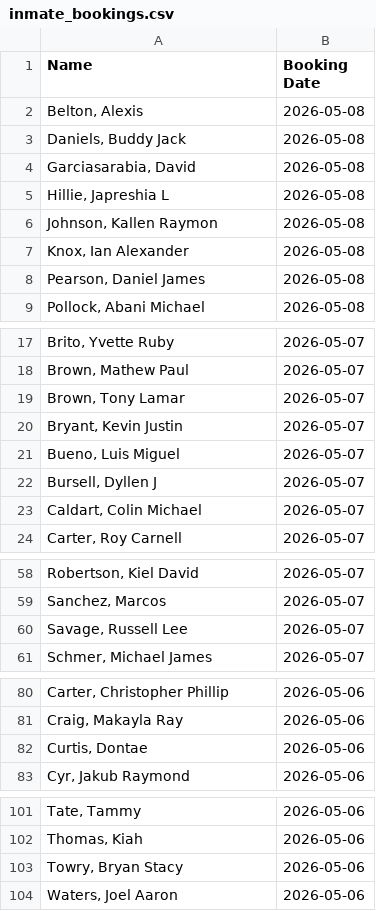
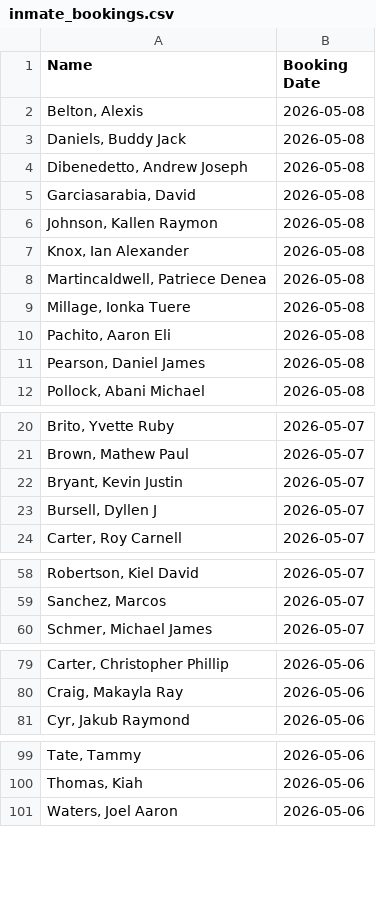
Before and after one commit to NguyenDa18/Portland-Jail-Data-Crawler, a CSV file: csvs/inmate_bookings.csv, drawn as a sheet; only a part is shown, gaps mark what is left out; the diff covers the shown part only.

```diff
--- a/csvs/inmate_bookings.csv
+++ b/csvs/inmate_bookings.csv
@@ -3,6 +3,9 @@ Name,Booking Date
 "Daniels, Buddy Jack",2026-05-08
+"Dibenedetto, Andrew Joseph",2026-05-08
 "Garciasarabia, David ",2026-05-08
-"Hillie, Japreshia L",2026-05-08
 "Johnson, Kallen Raymon",2026-05-08
 "Knox, Ian Alexander",2026-05-08
+"Martincaldwell, Patriece Denea",2026-05-08
+"Millage, Ionka Tuere",2026-05-08
+"Pachito, Aaron Eli",2026-05-08
 "Pearson, Daniel James",2026-05-08
@@ -18,7 +21,4 @@ Name,Booking Date
 "Brown, Mathew Paul",2026-05-07
-"Brown, Tony Lamar",2026-05-07
 "Bryant, Kevin Justin",2026-05-07
-"Bueno, Luis Miguel",2026-05-07
 "Bursell, Dyllen J",2026-05-07
-"Caldart, Colin Michael",2026-05-07
 "Carter, Roy Carnell",2026-05-07
@@ -59,3 +59,2 @@ Name,Booking Date
 "Sanchez, Marcos ",2026-05-07
-"Savage, Russell Lee",2026-05-07
 "Schmer, Michael James",2026-05-07
@@ -81,3 +80,2 @@ Name,Booking Date
 "Craig, Makayla Ray",2026-05-06
-"Curtis, Dontae ",2026-05-06
 "Cyr, Jakub Raymond",2026-05-06
@@ -102,3 +100,2 @@ Name,Booking Date
 "Thomas, Kiah ",2026-05-06
-"Towry, Bryan Stacy",2026-05-06
 "Waters, Joel Aaron",2026-05-06
```
Also changed, not shown: 1 removed row elsewhere in this file, csvs/inmate_charges.csv, csvs/inmate_details.csv.
